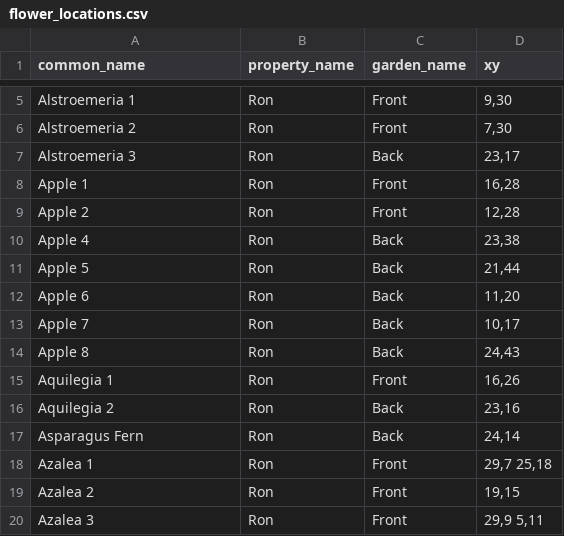
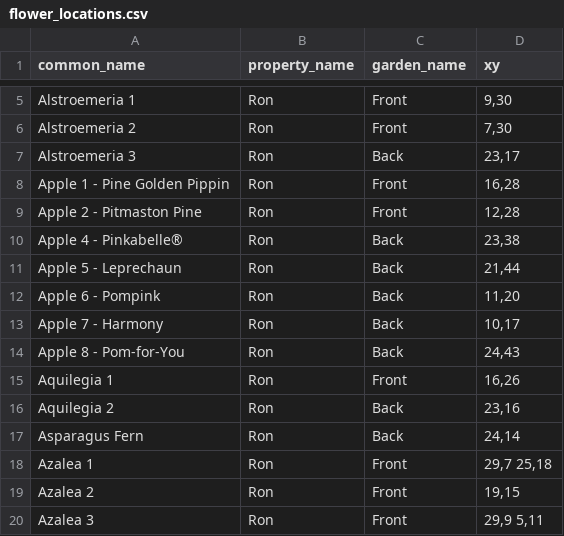
Before and after one commit to ronsavage/WWW-Garden-Design, a CSV file: data/flower_locations.csv, drawn as a sheet; only a part is shown, gaps mark what is left out; the diff names each change by its address in the sheet, - before the commit and + after, or states it on an @@ line.

```diff
--- a/data/flower_locations.csv
+++ b/data/flower_locations.csv
-A8 (common_name): Apple 1
+A8 (common_name): Apple 1 - Pine Golden Pippin
-A9 (common_name): Apple 2
+A9 (common_name): Apple 2 - Pitmaston Pine
-A10 (common_name): Apple 4
+A10 (common_name): Apple 4 - Pinkabelle®
-A11 (common_name): Apple 5
+A11 (common_name): Apple 5 - Leprechaun
-A12 (common_name): Apple 6
+A12 (common_name): Apple 6 - Pompink
-A13 (common_name): Apple 7
+A13 (common_name): Apple 7 - Harmony
-A14 (common_name): Apple 8
+A14 (common_name): Apple 8 - Pom-for-You
```
Also changed, not shown: data/attributes.csv, data/images.csv, 2 other files.
